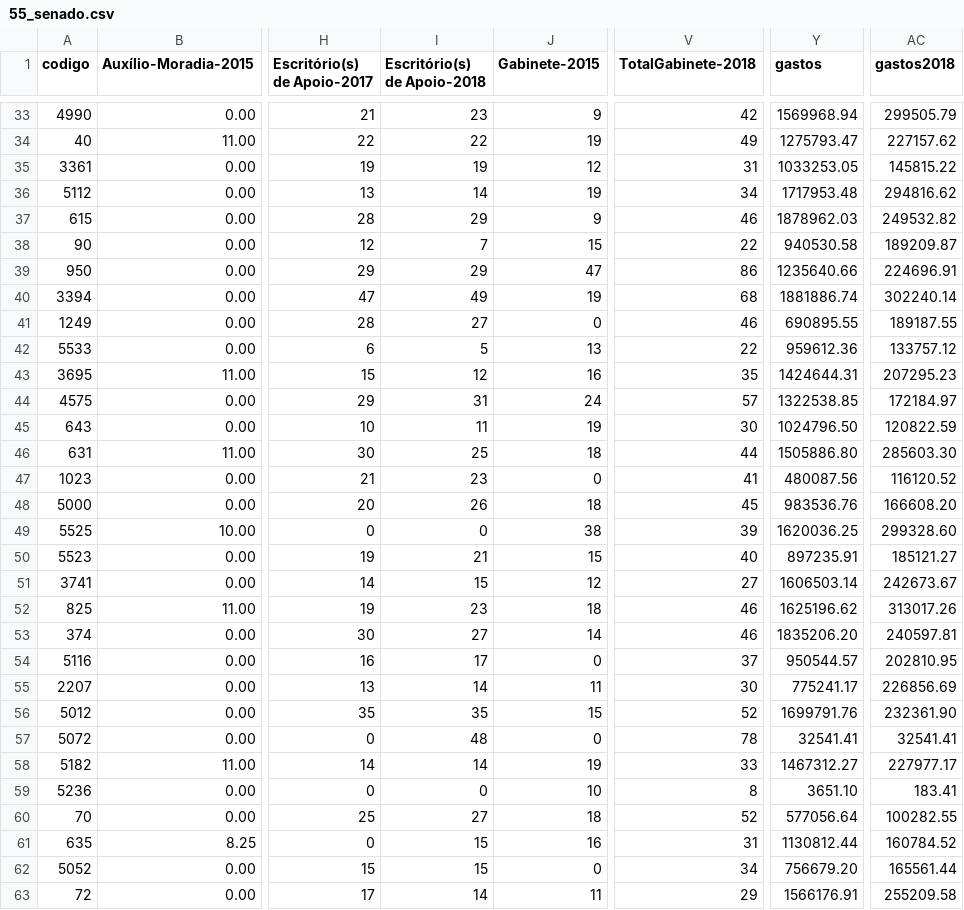
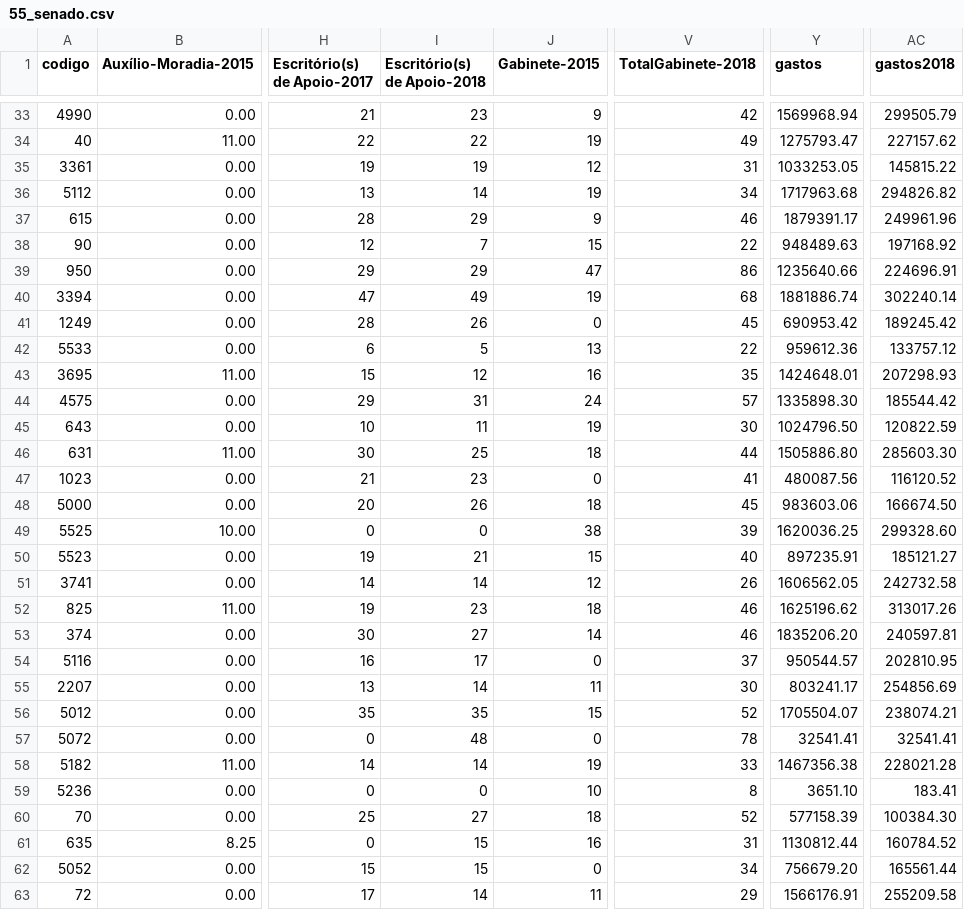
Before and after one commit to RobStelling/senado, a CSV file: csv/55_senado.csv, drawn as a sheet; only a part is shown, gaps mark what is left out; the diff covers the shown part only; the diff names each change by its address in the sheet, - before the commit and + after, or states it on an @@ line.

Commit message:
Atualização de dados do Senado (55)- auto

```diff
--- a/csv/55_senado.csv
+++ b/csv/55_senado.csv
-Y36 (gastos): 1717953.48
+Y36 (gastos): 1717963.68
-AC36 (gastos2018): 294816.62
+AC36 (gastos2018): 294826.82
-Y37 (gastos): 1878962.03
+Y37 (gastos): 1879391.17
-AC37 (gastos2018): 249532.82
+AC37 (gastos2018): 249961.96
-Y38 (gastos): 940530.58
+Y38 (gastos): 948489.63
-AC38 (gastos2018): 189209.87
+AC38 (gastos2018): 197168.92
-I41 (Escritório(s) de Apoio-2018): 27
+I41 (Escritório(s) de Apoio-2018): 26
-V41 (TotalGabinete-2018): 46
+V41 (TotalGabinete-2018): 45
-Y41 (gastos): 690895.55
+Y41 (gastos): 690953.42
-AC41 (gastos2018): 189187.55
+AC41 (gastos2018): 189245.42
-Y43 (gastos): 1424644.31
+Y43 (gastos): 1424648.01
-AC43 (gastos2018): 207295.23
+AC43 (gastos2018): 207298.93
-Y44 (gastos): 1322538.85
+Y44 (gastos): 1335898.30
-AC44 (gastos2018): 172184.97
+AC44 (gastos2018): 185544.42
-Y48 (gastos): 983536.76
+Y48 (gastos): 983603.06
-AC48 (gastos2018): 166608.20
+AC48 (gastos2018): 166674.50
-I51 (Escritório(s) de Apoio-2018): 15
+I51 (Escritório(s) de Apoio-2018): 14
-V51 (TotalGabinete-2018): 27
+V51 (TotalGabinete-2018): 26
-Y51 (gastos): 1606503.14
+Y51 (gastos): 1606562.05
-AC51 (gastos2018): 242673.67
+AC51 (gastos2018): 242732.58
-Y55 (gastos): 775241.17
+Y55 (gastos): 803241.17
-AC55 (gastos2018): 226856.69
+AC55 (gastos2018): 254856.69
-Y56 (gastos): 1699791.76
+Y56 (gastos): 1705504.07
-AC56 (gastos2018): 232361.90
+AC56 (gastos2018): 238074.21
-Y58 (gastos): 1467312.27
+Y58 (gastos): 1467356.38
-AC58 (gastos2018): 227977.17
+AC58 (gastos2018): 228021.28
-Y60 (gastos): 577056.64
+Y60 (gastos): 577158.39
-AC60 (gastos2018): 100282.55
+AC60 (gastos2018): 100384.30
```
Also changed, not shown: 48 edited cells elsewhere in this file, csv/55_gastoEstados.csv, csv/55_gastoPartidos.csv, 11 other files.
